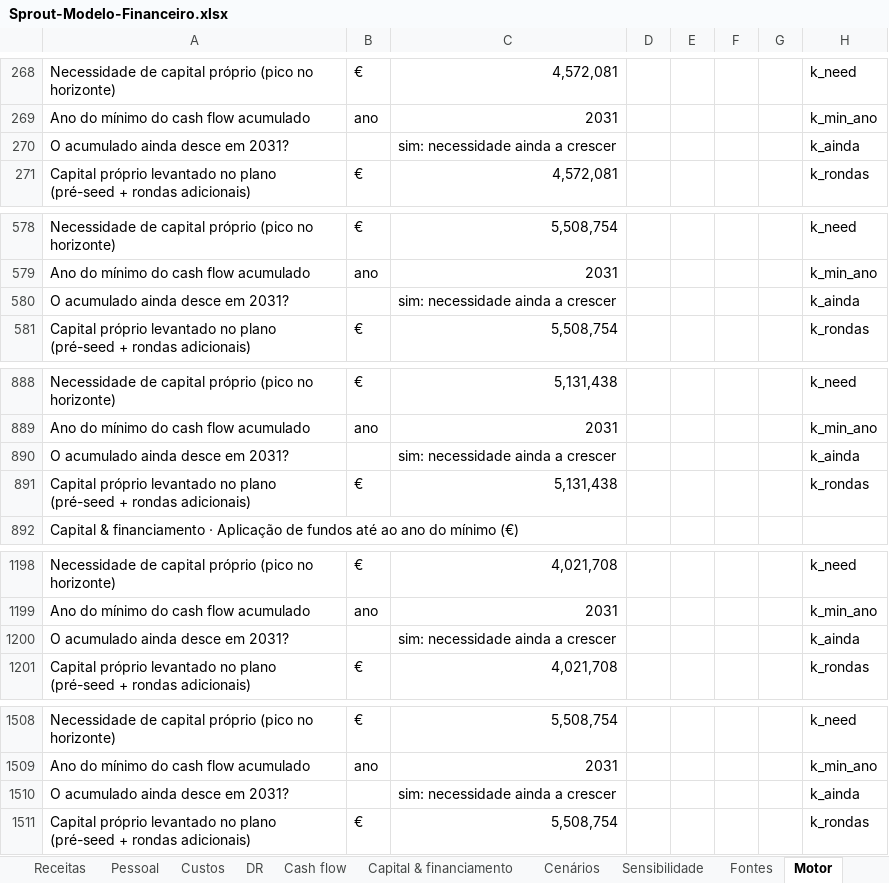
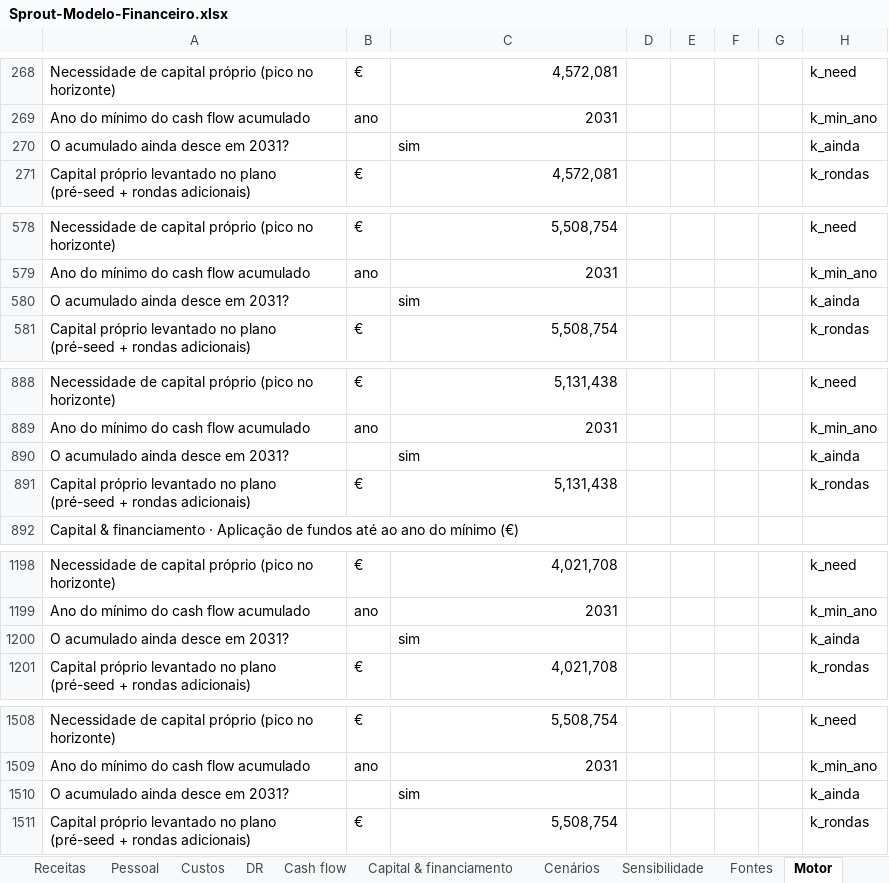
Before and after one commit to rgvduarte/Sprout, an Excel workbook: docs/business-plan/Sprout-Modelo-Financeiro.xlsx, sheet Motor, drawn as a sheet; only a part is shown, gaps mark what is left out; values as stored, in another font and other column widths than the file's, no cell formats; the diff covers the shown part only; the diff names each change by its address in the sheet, - before the commit and + after, or states it on an @@ line.

```diff
--- a/docs/business-plan/Sprout-Modelo-Financeiro.xlsx (sheet Motor)
+++ b/docs/business-plan/Sprout-Modelo-Financeiro.xlsx (sheet Motor)
-C270: sim: necessidade ainda a crescer
+C270: sim
-C580: sim: necessidade ainda a crescer
+C580: sim
-C890: sim: necessidade ainda a crescer
+C890: sim
-C1200: sim: necessidade ainda a crescer
+C1200: sim
-C1510: sim: necessidade ainda a crescer
+C1510: sim
```
Also changed, not shown: 13 edited cells elsewhere in this sheet, sheet Leia-me, sheet Unit economics, sheet Pessoal, sheet Cenários, sheet Capital & financiamento, sheet Fontes, cell formats, formulas that keep their value, 12 other files.
